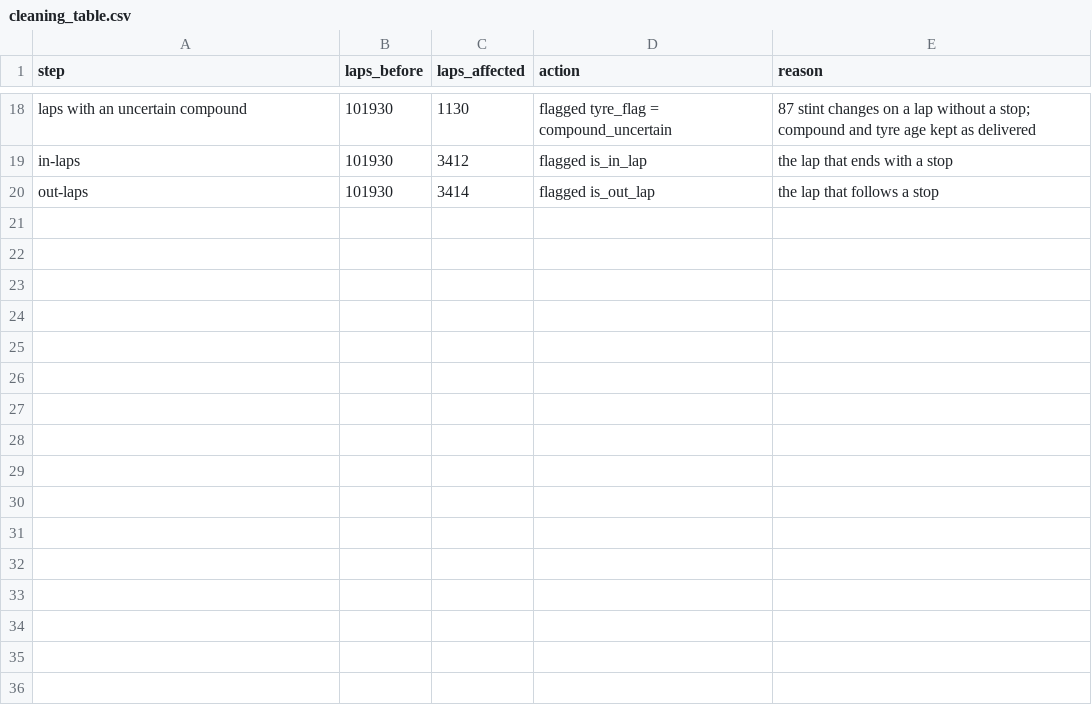
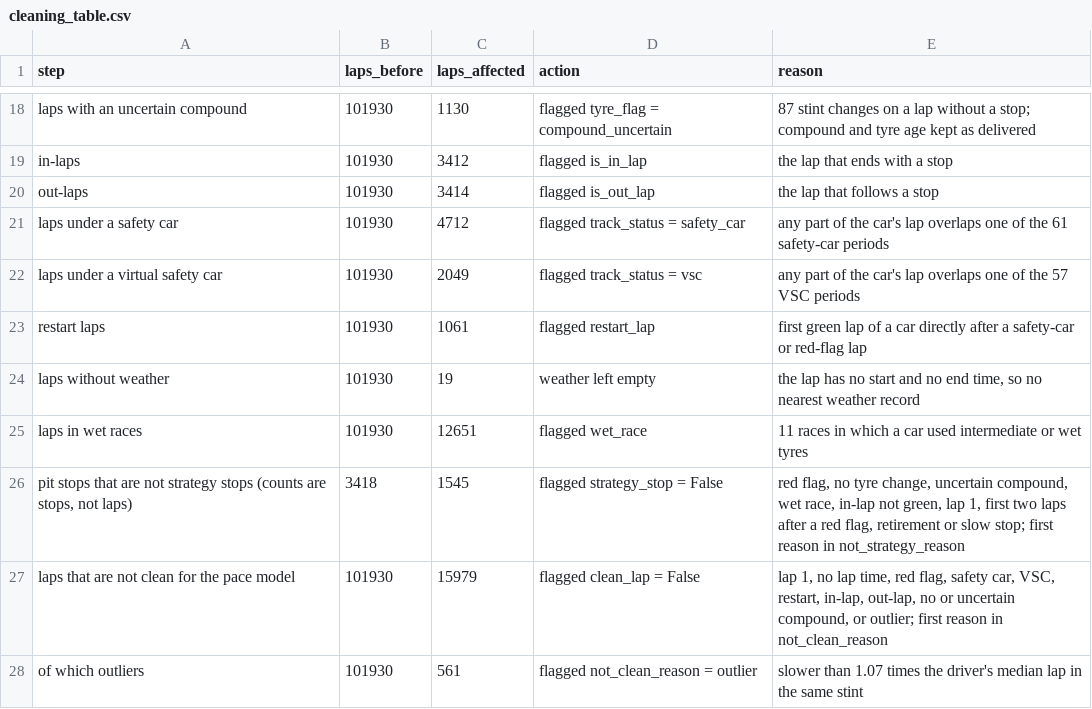
Before and after one commit to tommasopongiluppi/f1-track-position, a CSV file: results/cleaning_table.csv, drawn as a sheet; only a part is shown, gaps mark what is left out; the diff names each change by its address in the sheet, - before the commit and + after, or states it on an @@ line.

Commit message:
Add race situation, pit loss and strategy stops

```diff
--- a/results/cleaning_table.csv
+++ b/results/cleaning_table.csv
+row 21: laps under a safety car | 101930 | 4712 | flagged track_status = safety_car | any part of the car's lap overlaps one of the 61 safety-car periods
+row 22: laps under a virtual safety car | 101930 | 2049 | flagged track_status = vsc | any part of the car's lap overlaps one of the 57 VSC periods
+row 23: restart laps | 101930 | 1061 | flagged restart_lap | first green lap of a car directly after a safety-car or red-flag lap
+row 24: laps without weather | 101930 | 19 | weather left empty | the lap has no start and no end time, so no nearest weather record
+row 25: laps in wet races | 101930 | 12651 | flagged wet_race | 11 races in which a car used intermediate or wet tyres
+row 26: pit stops that are not strategy stops (counts are stops, not laps) | 3418 | 1545 | flagged strategy_stop = False | red flag, no tyre change, uncertain compound, wet race, in-lap not green, lap 1, first two laps after a red flag, retirement or slow stop; first reason in not_strategy_reason
+row 27: laps that are not clean for the pace model | 101930 | 15979 | flagged clean_lap = False | lap 1, no lap time, red flag, safety car, VSC, restart, in-lap, out-lap, no or uncertain compound, or outlier; first reason in not_clean_reason
+row 28: of which outliers | 101930 | 561 | flagged not_clean_reason = outlier | slower than 1.07 times the driver's median lap in the same stint
```
Also changed, not shown: 1 other file.
